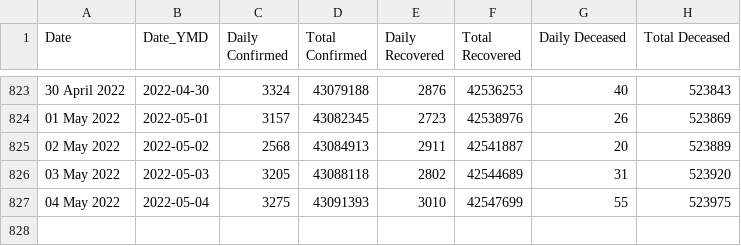
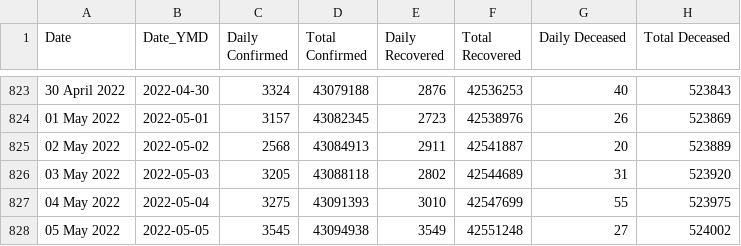
Before and after one commit to incovid19/data, a CSV file: csv/latest/case_time_series.csv, drawn as a sheet; only a part is shown, gaps mark what is left out; the diff names each change by its address in the sheet, - before the commit and + after, or states it on an @@ line.

```diff
--- a/csv/latest/case_time_series.csv
+++ b/csv/latest/case_time_series.csv
+row 828: 05 May 2022 | 2022-05-05 | 3545 | 43094938 | 3549 | 42551248 | 27 | 524002
```
Also changed, not shown: csv/latest/district_wise.csv, csv/latest/state_wise.csv, 44 other files.
